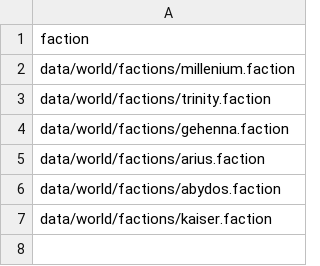
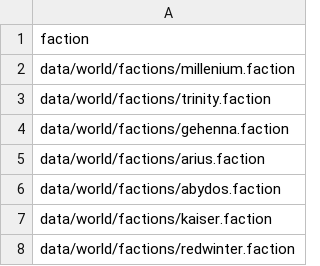
Before and after one commit to Strygon/BlueArchiveStarSector, a CSV file: data/world/factions/factions.csv, drawn as a sheet.

```diff
--- a/data/world/factions/factions.csv
+++ b/data/world/factions/factions.csv
@@ -7 +7,2 @@ data/world/factions/abydos.faction
 data/world/factions/kaiser.faction
+data/world/factions/redwinter.faction
```
Also changed, not shown: data/campaign/rules.csv, 5 other files.
